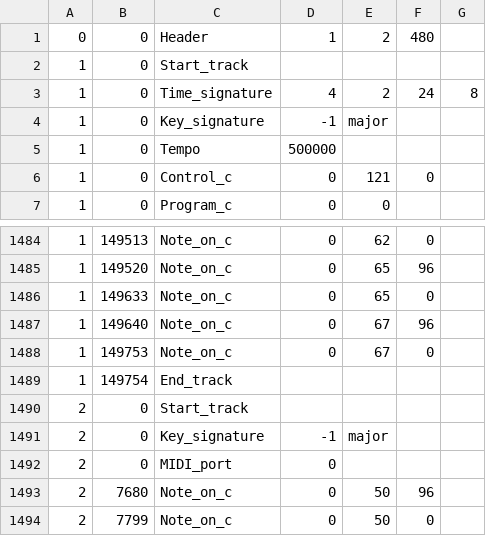
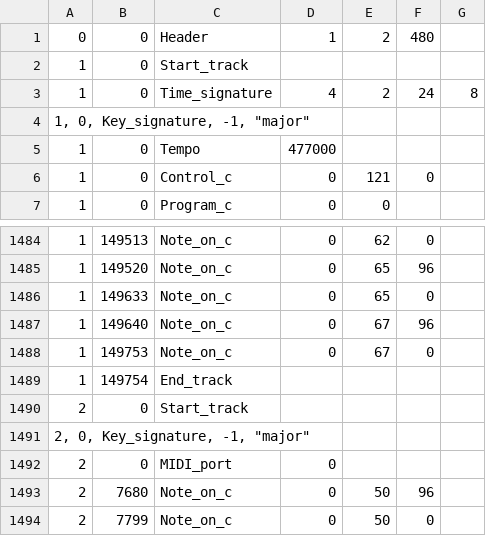
Before and after one commit to ING1-Paris/ece-world-paris-ing1-2022-2023-equipe-20-td-1-codename-enjoyers, a CSV file: assets/Item/GuitarHero/Megalovania (difficile).csv, drawn as a sheet; only a part is shown, gaps mark what is left out.

Commit message:
Gros avancement sur Guitar Hero: refonte totale du système de lecture des notes, plus optimisé et rapide (avec l'aide de Thomas). Synchronisation de la musique avec le visuel et dans l'ensemble, compréhension de la conversion de .mid vers .csv
Comme précisé plus haut, j'ai reçu l'aide de Thomas dans la conception de plusieurs éléments ici présents. Merci de considérer qu'il s'agit également d'un commit de sa part.

```diff
--- a/assets/Item/GuitarHero/Megalovania (difficile).csv
+++ b/assets/Item/GuitarHero/Megalovania (difficile).csv
@@ -3,4 +3,4 @@
 1, 0, Time_signature, 4, 2, 24, 8
-1, 0, Key_signature, -1, "major"
-1, 0, Tempo, 500000
+"1, 0, Key_signature, -1, ""major"""
+1, 0, Tempo, 477000
 1, 0, Control_c, 0, 121, 0
@@ -1490,3 +1490,3 @@
 2, 0, Start_track
-2, 0, Key_signature, -1, "major"
+"2, 0, Key_signature, -1, ""major"""
 2, 0, MIDI_port, 0
```
Also changed, not shown: 8 other files.
